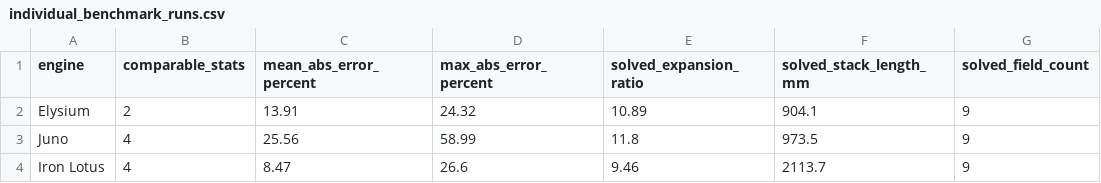
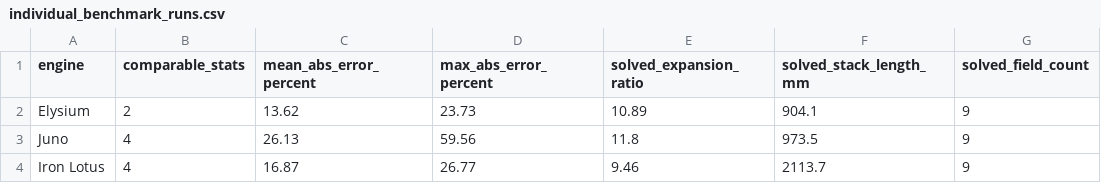
Before and after one commit to iavros/StanThrust, a CSV file: docs/overleaf_solver_report/data/individual_benchmark_runs.csv, drawn as a sheet.

```diff
--- a/docs/overleaf_solver_report/data/individual_benchmark_runs.csv
+++ b/docs/overleaf_solver_report/data/individual_benchmark_runs.csv
@@ -1,4 +1,4 @@
 engine,comparable_stats,mean_abs_error_percent,max_abs_error_percent,solved_expansion_ratio,solved_stack_length_mm,solved_field_count
-Elysium,2,13.91,24.32,10.89,904.1,9
-Juno,4,25.56,58.99,11.8,973.5,9
-Iron Lotus,4,8.47,26.6,9.46,2113.7,9
+Elysium,2,13.62,23.73,10.89,904.1,9
+Juno,4,26.13,59.56,11.8,973.5,9
+Iron Lotus,4,16.87,26.77,9.46,2113.7,9
```
Also changed, not shown: docs/overleaf_solver_report/data/axial_profile.csv, docs/overleaf_solver_report/data/benchmark_engines.csv, 17 other files.
